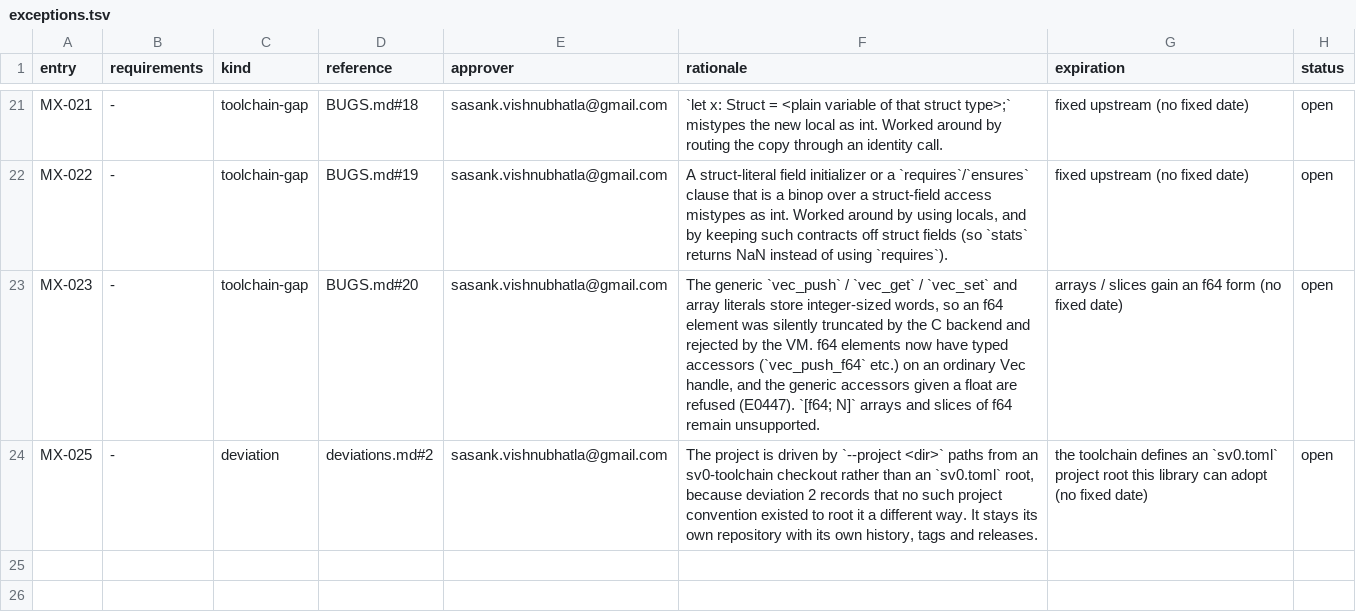
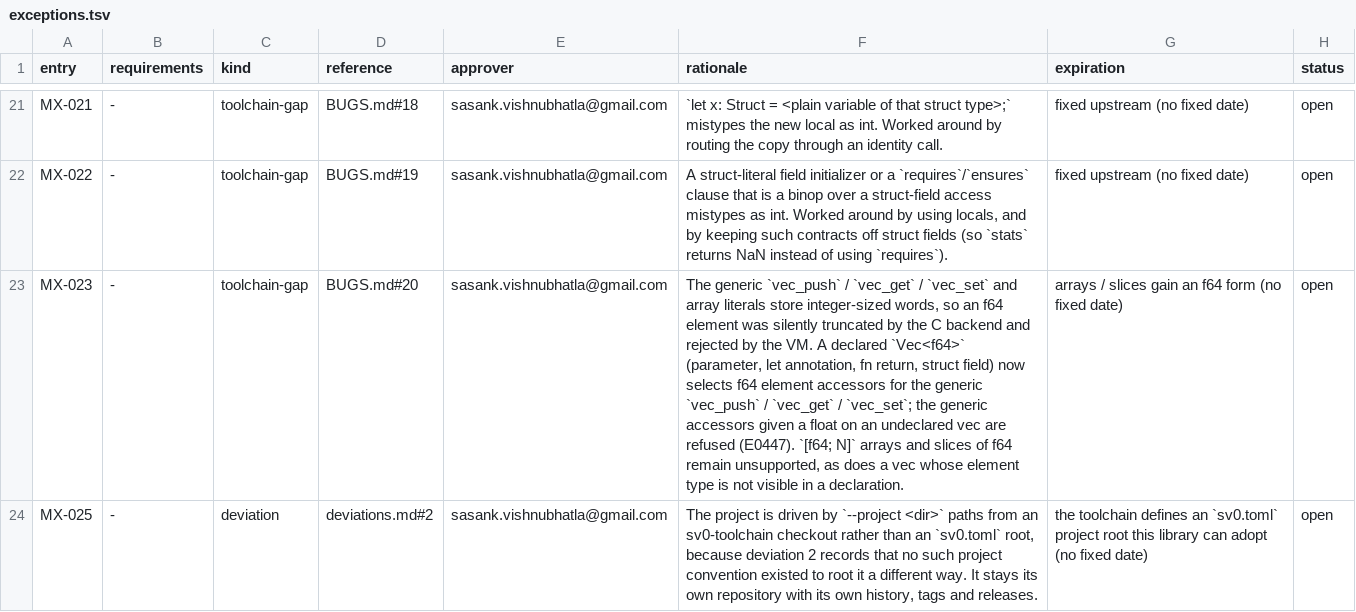
Before and after one commit to sv0-toolchain/sv0-mathlib, a TSV file: docs/exceptions.tsv, drawn as a sheet; only a part is shown, gaps mark what is left out; the diff names each change by its address in the sheet, - before the commit and + after, or states it on an @@ line.

Commit message:
stats: use the generic vec accessors on a declared Vec<f64>; pin toolchain 182fdac
The toolchain now infers the f64 element accessors from a Vec<f64>
declaration, so stats and its order property test no longer need the
_f64 spellings (the unit test keeps them to cover both forms).

```diff
--- a/docs/exceptions.tsv
+++ b/docs/exceptions.tsv
-F23 (rationale): …the VM. f64 elements now have typed accessors (`vec_push_f64` etc.) on an ordinary Vec handle, and the generic accessors given a float are refused (E0447). `[f64; N]` arrays and slices of f64 remain unsupported.
+F23 (rationale): …the VM. A declared `Vec<f64>` (parameter, let annotation, fn return, struct field) now selects f64 element accessors for the generic `vec_push` / `vec_get` / `vec_set`; the generic accessors given a float on an undeclared vec are refused (E0447). `[f64; N]` arrays and slices of f64 remain unsupported, as does a vec whose element type is not visible in a declaration.
```
Also changed, not shown: 7 other files.
